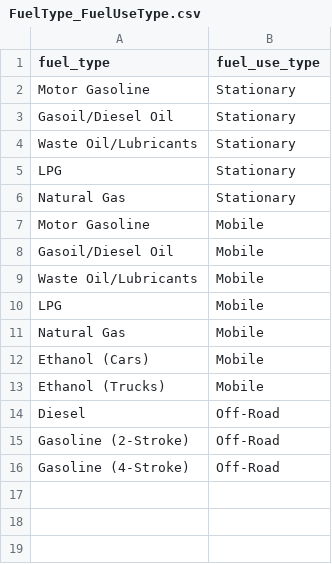
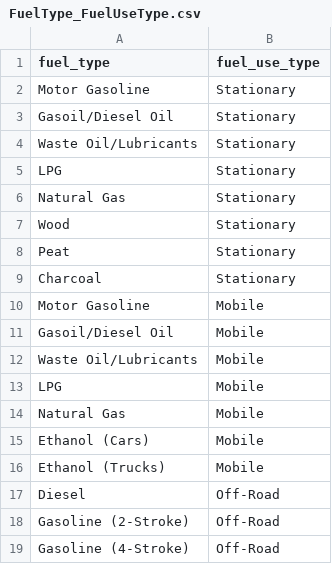
Before and after one commit to un-fao/exact-django-webapp, a CSV file: djangoexact/scripts/ipcc_data/FuelType_FuelUseType.csv, drawn as a sheet.

Commit message:
Add stationary wood peat charcoal

```diff
--- a/djangoexact/scripts/ipcc_data/FuelType_FuelUseType.csv
+++ b/djangoexact/scripts/ipcc_data/FuelType_FuelUseType.csv
@@ -6,2 +6,5 @@ LPG,Stationary
 Natural Gas,Stationary
+Wood,Stationary
+Peat,Stationary
+Charcoal,Stationary
 Motor Gasoline,Mobile
```
Also changed, not shown: 1 other file.
